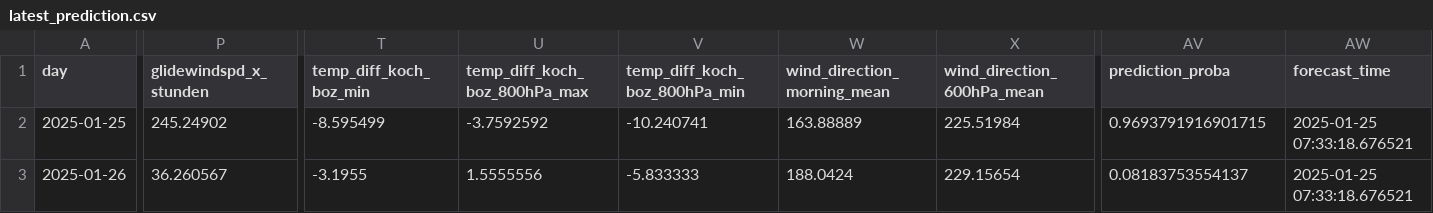
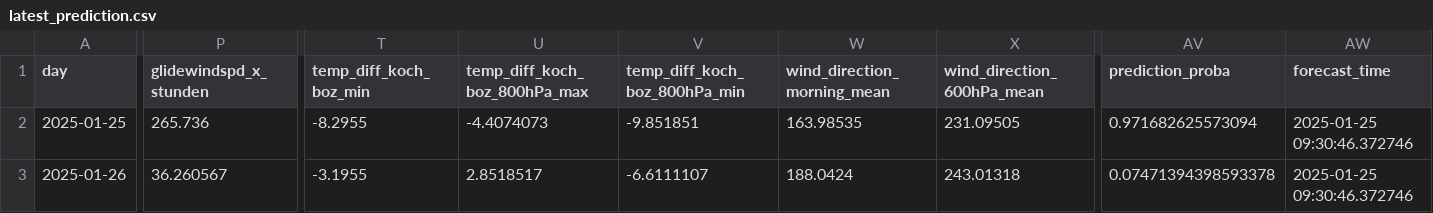
Before and after one commit to christian-fey/Koechelt_der_Kochel, a CSV file: latest_prediction.csv, drawn as a sheet; only a part is shown, gaps mark what is left out; the diff covers the shown part only; the diff names each change by its address in the sheet, - before the commit and + after, or states it on an @@ line.

```diff
--- a/latest_prediction.csv
+++ b/latest_prediction.csv
-P2 (glidewindspd_x_stunden): 245.24902
+P2 (glidewindspd_x_stunden): 265.736
-T2 (temp_diff_koch_boz_min): -8.595499
+T2 (temp_diff_koch_boz_min): -8.2955
-U2 (temp_diff_koch_boz_800hPa_max): -3.7592592
+U2 (temp_diff_koch_boz_800hPa_max): -4.4074073
-V2 (temp_diff_koch_boz_800hPa_min): -10.240741
+V2 (temp_diff_koch_boz_800hPa_min): -9.851851
-W2 (wind_direction_morning_mean): 163.88889
+W2 (wind_direction_morning_mean): 163.98535
-X2 (wind_direction_600hPa_mean): 225.51984
+X2 (wind_direction_600hPa_mean): 231.09505
-AV2 (prediction_proba): 0.9693791916901715
+AV2 (prediction_proba): 0.971682625573094
-AW2:AW3 (forecast_time): 2025-01-25 07:33:18.676521
+AW2:AW3 (forecast_time): 2025-01-25 09:30:46.372746
-U3 (temp_diff_koch_boz_800hPa_max): 1.5555556
+U3 (temp_diff_koch_boz_800hPa_max): 2.8518517
-V3 (temp_diff_koch_boz_800hPa_min): -5.833333
+V3 (temp_diff_koch_boz_800hPa_min): -6.6111107
-X3 (wind_direction_600hPa_mean): 229.15654
+X3 (wind_direction_600hPa_mean): 243.01318
-AV3 (prediction_proba): 0.08183753554137
+AV3 (prediction_proba): 0.07471394398593378
```
Also changed, not shown: 3 edited cells elsewhere in this file, 1 other file.
